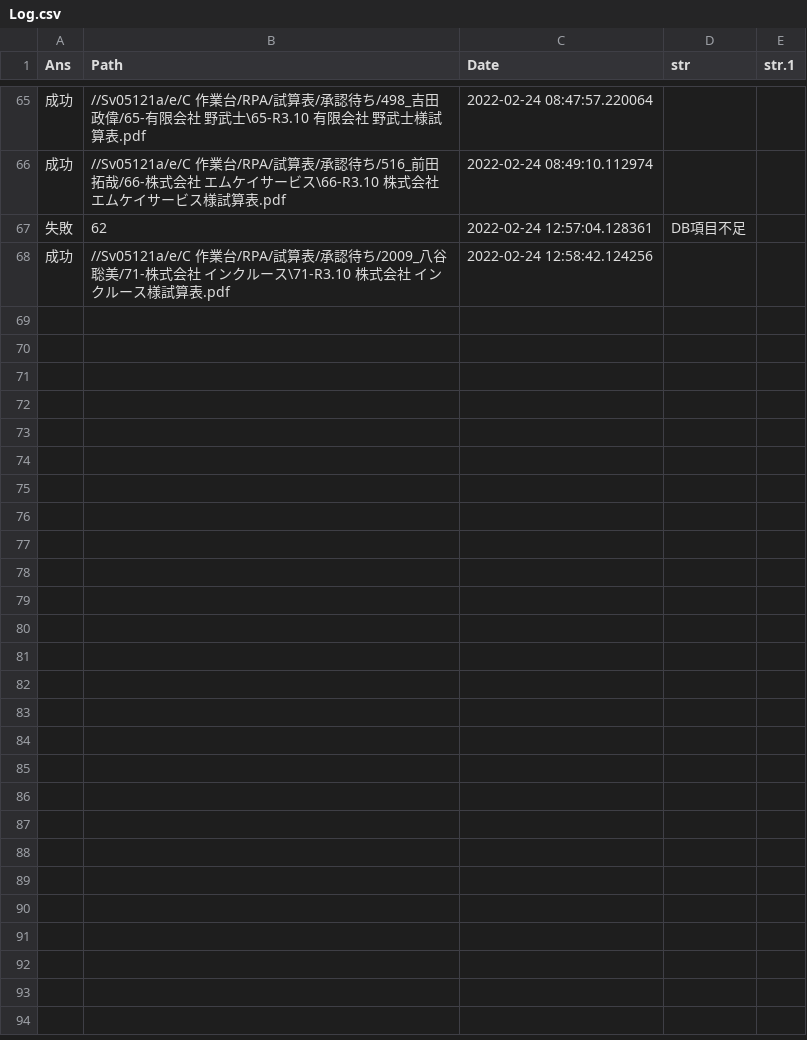
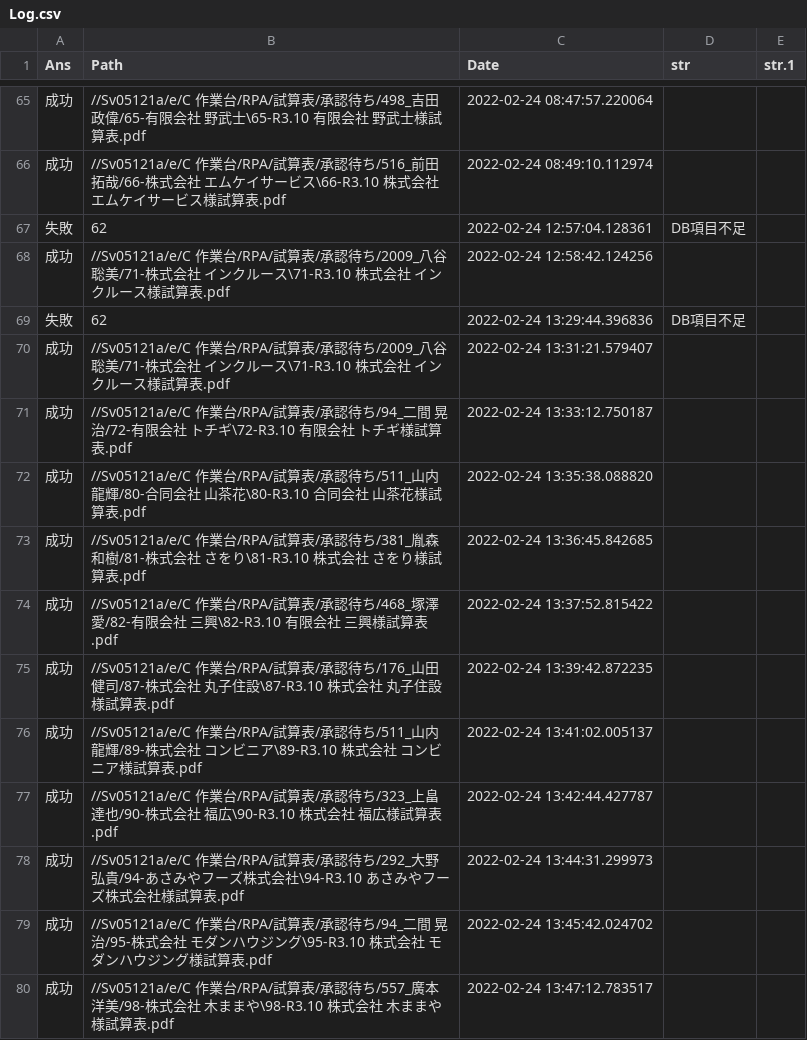
Before and after one commit to hasegawakaikeirpa/RPAScript, a CSV file: RPAPhoto/MJS_Sisanhyou/Log/Log.csv, drawn as a sheet; only a part is shown, gaps mark what is left out; the diff names each change by its address in the sheet, - before the commit and + after, or states it on an @@ line.

```diff
--- a/RPAPhoto/MJS_Sisanhyou/Log/Log.csv
+++ b/RPAPhoto/MJS_Sisanhyou/Log/Log.csv
+row 69: 失敗 | 62 | 2022-02-24 13:29:44.396836 | DB項目不足
+row 70: 成功 | //Sv05121a/e/C 作業台/RPA/試算表/承認待ち/2009_八谷 聡美/71-株式会社 インクルース\71-R3.10 株式会社 インクルース様試算表.pdf | 2022-02-24 13:31:21.579407
+row 71: 成功 | //Sv05121a/e/C 作業台/RPA/試算表/承認待ち/94_二間 晃治/72-有限会社 トチギ\72-R3.10 有限会社 トチギ様試算表.pdf | 2022-02-24 13:33:12.750187
+row 72: 成功 | //Sv05121a/e/C 作業台/RPA/試算表/承認待ち/511_山内 龍輝/80-合同会社 山茶花\80-R3.10 合同会社 山茶花様試算表.pdf | 2022-02-24 13:35:38.088820
+row 73: 成功 | //Sv05121a/e/C 作業台/RPA/試算表/承認待ち/381_胤森 和樹/81-株式会社 さをり\81-R3.10 株式会社 さをり様試算表.pdf | 2022-02-24 13:36:45.842685
+row 74: 成功 | //Sv05121a/e/C 作業台/RPA/試算表/承認待ち/468_塚澤 愛/82-有限会社 三興\82-R3.10 有限会社 三興様試算表.pdf | 2022-02-24 13:37:52.815422
+row 75: 成功 | //Sv05121a/e/C 作業台/RPA/試算表/承認待ち/176_山田 健司/87-株式会社 丸子住設\87-R3.10 株式会社 丸子住設様試算表.pdf | 2022-02-24 13:39:42.872235
+row 76: 成功 | //Sv05121a/e/C 作業台/RPA/試算表/承認待ち/511_山内 龍輝/89-株式会社 コンビニア\89-R3.10 株式会社 コンビニア様試算表.pdf | 2022-02-24 13:41:02.005137
+row 77: 成功 | //Sv05121a/e/C 作業台/RPA/試算表/承認待ち/323_上畠 達也/90-株式会社 福広\90-R3.10 株式会社 福広様試算表.pdf | 2022-02-24 13:42:44.427787
+row 78: 成功 | //Sv05121a/e/C 作業台/RPA/試算表/承認待ち/292_大野 弘貴/94-あさみやフーズ株式会社\94-R3.10 あさみやフーズ株式会社様試算表.pdf | 2022-02-24 13:44:31.299973
+row 79: 成功 | //Sv05121a/e/C 作業台/RPA/試算表/承認待ち/94_二間 晃治/95-株式会社 モダンハウジング\95-R3.10 株式会社 モダンハウジング様試算表.pdf | 2022-02-24 13:45:42.024702
+row 80: 成功 | //Sv05121a/e/C 作業台/RPA/試算表/承認待ち/557_廣本 洋美/98-株式会社 木ままや\98-R3.10 株式会社 木ままや様試算表.pdf | 2022-02-24 13:47:12.783517
```
Also changed, not shown: 3 other files.
